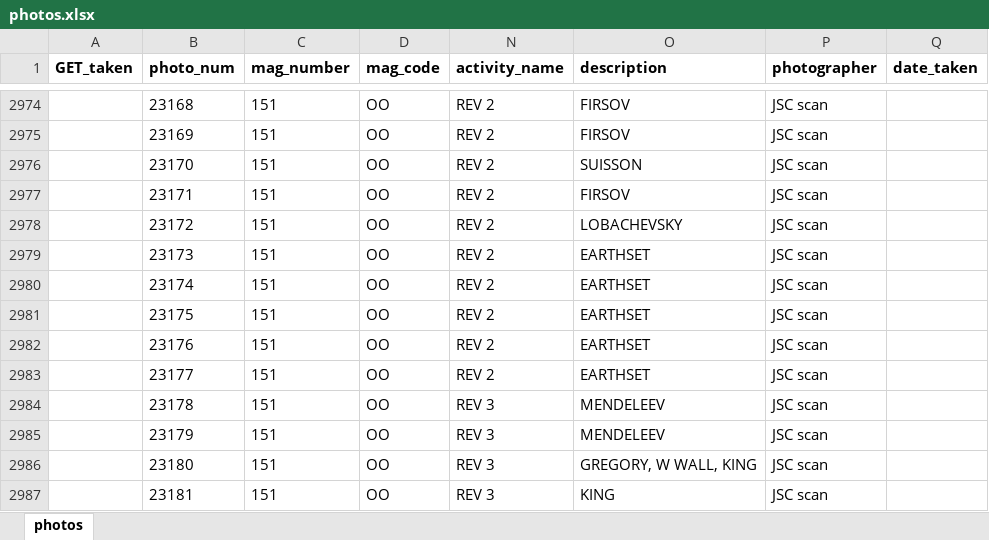
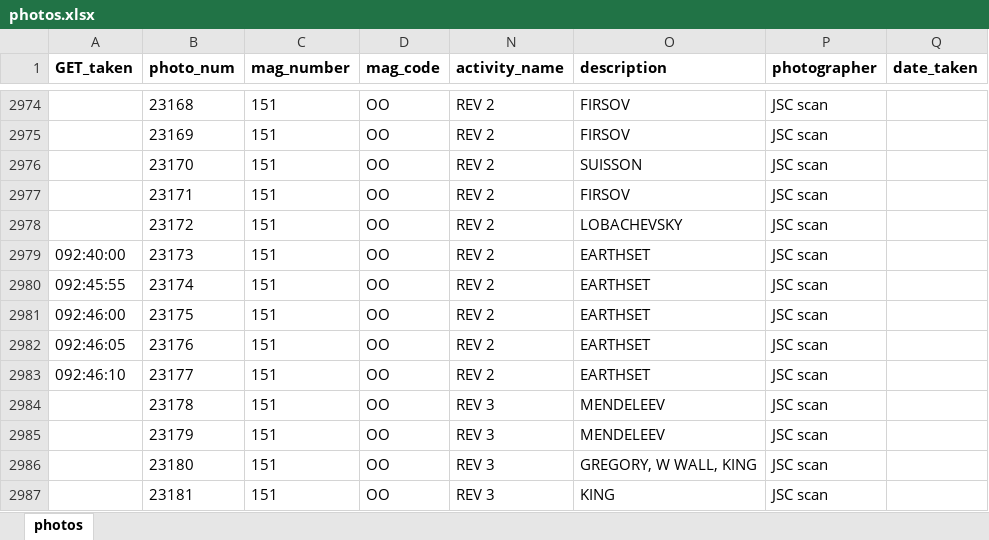
Before and after one commit to bfeist/Apollo17, an Excel workbook: MISSION_DATA/photos.xlsx, sheet photos, drawn as a sheet; only a part is shown, gaps mark what is left out; values as stored, in another font and other column widths than the file's, no borders; the diff names each change by its address in the sheet, - before the commit and + after, or states it on an @@ line.

```diff
--- a/MISSION_DATA/photos.xlsx (sheet photos)
+++ b/MISSION_DATA/photos.xlsx (sheet photos)
-A2979 (GET_taken): (empty)
+A2979 (GET_taken): 092:40:00
-A2980 (GET_taken): (empty)
+A2980 (GET_taken): 092:45:55
-A2981 (GET_taken): (empty)
+A2981 (GET_taken): 092:46:00
-A2982 (GET_taken): (empty)
+A2982 (GET_taken): 092:46:05
-A2983 (GET_taken): (empty)
+A2983 (GET_taken): 092:46:10
```
Also changed, not shown: 4 other files.
